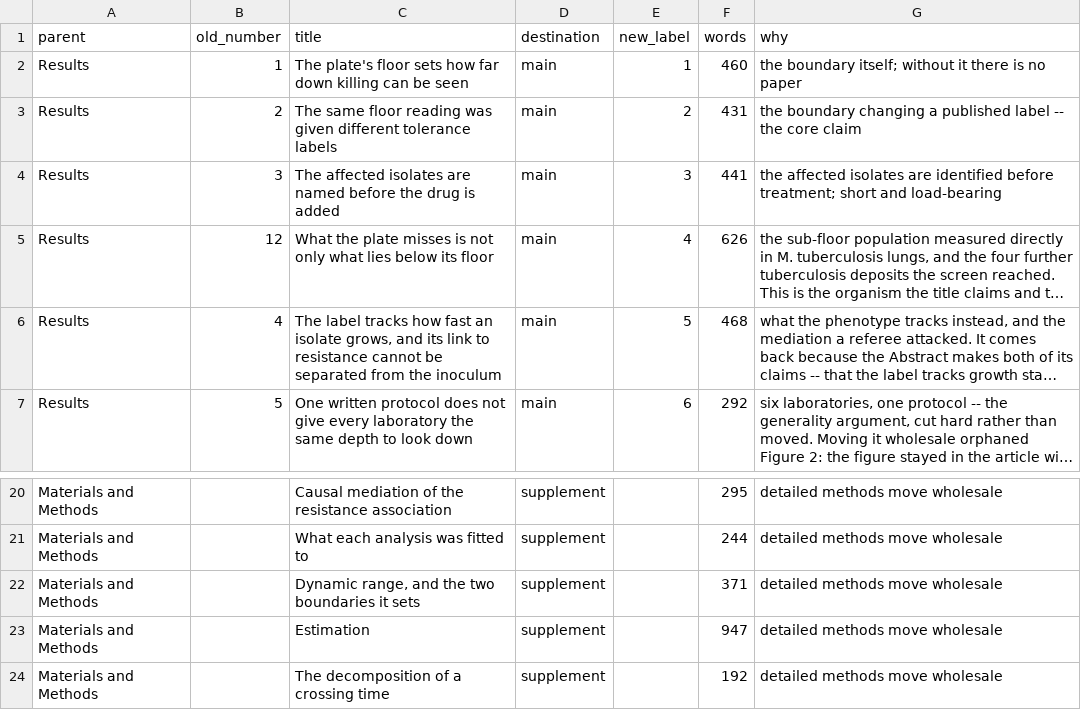
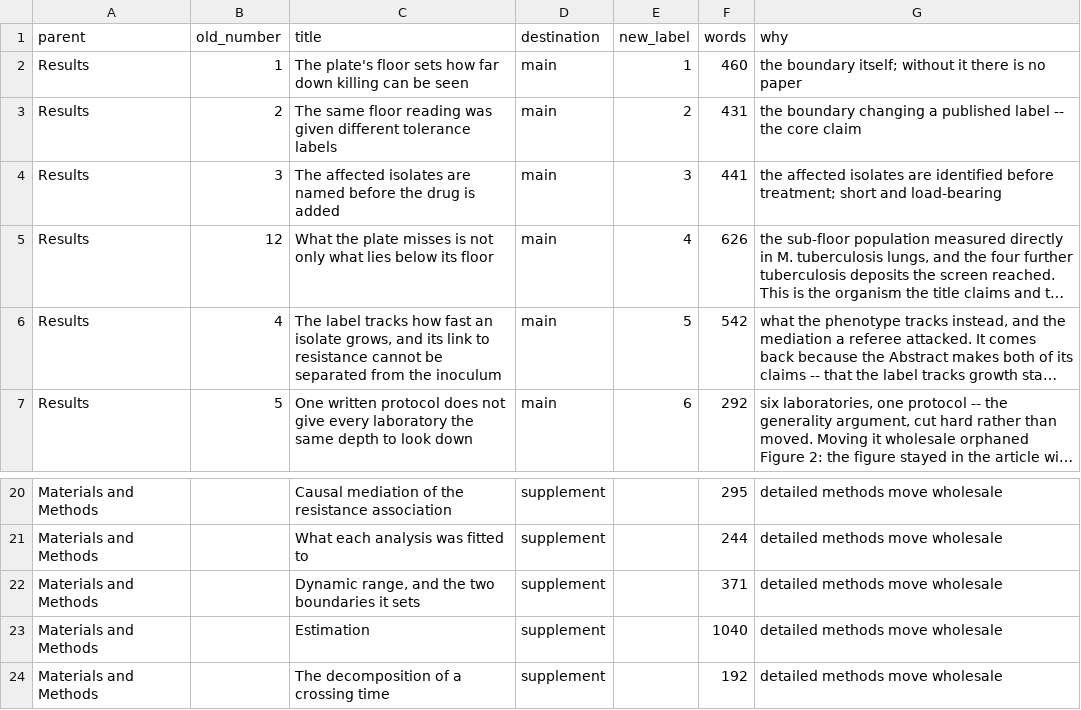
Before and after one commit to piranfar/detection-floor-tolerance-endpoints, a CSV file: manuscript/submission_routing.csv, drawn as a sheet; only a part is shown, gaps mark what is left out; long unchanged cells end in …; the diff names each change by its address in the sheet, - before the commit and + after, or states it on an @@ line.

Commit message:
Adversarial internal review round: fix a real audit blind spot
Four independent adversarial reviews (editor triage, statistics,
reproducibility/code, novelty) were run against the manuscript, supplement
and code. Findings acted on:

- check_arithmetic.py: fix a real bug found by the code-review pass. Its
  text-preparation step maps every literal '*' to a space before number
  parsing, but its footnote detector matched the literal pattern '^\*Note',
  which that same preparation step had already erased -- so all 29 table
  footnotes were invisible to this checker's arithmetic verification
  (confirmed by injecting a false '3 survive' into a footnote and getting
  zero new findings; after the fix, the same injection is caught). The other
  four audit checkers read footnotes correctly and were not affected.
- check_terms.py: fix a second bug the same pass surfaced. The
  confusable-abbreviation-pair check read from the raw abbreviation list
  rather than the region list that already excludes the reference list, so
  ASM-style author initials ('Burger DA', 'Cox DR') were flagged as one
  abbreviation impersonating another. Excluded the reference list at the
  source instead.
- Cite Burger & Schall 2015/2018 (TB early-bactericidal-activity CFU
  censoring bias) alongside the Tobit/M3 citation in Methods -- flagged by
  the novelty review as a real, TB-specific precedent for censoring below a
  detection limit that the manuscript had not engaged.
- Cite ASTM E2315 in Box 2 and distinguish the proposed five-field minimum
  from its existing general time-kill reporting requirements, neither of
  which it duplicates.
- Move the mediator-vs-confounder hedge for the adjusted OR (1.31) to where
  it is first asserted in Results Section 4, rather than only in the
  Discussion pages later -- flagged by the statistics review as an
  unwarranted causal claim if a reader stops at the Results.
- Fix two stale numbers in JMM_SUBMISSION_CHECKLIST.md (word count and
  figure/table counts had not been updated since the table-format and
  figure-S4/S5 changes).

174 of 174 audit_claims checks agree; audit_manuscript reports 0 high
findings and no contradictions.

```diff
--- a/manuscript/submission_routing.csv
+++ b/manuscript/submission_routing.csv
-F6 (words): 468
+F6 (words): 542
-F23 (words): 947
+F23 (words): 1040
```
Also changed, not shown: 19 other files.
